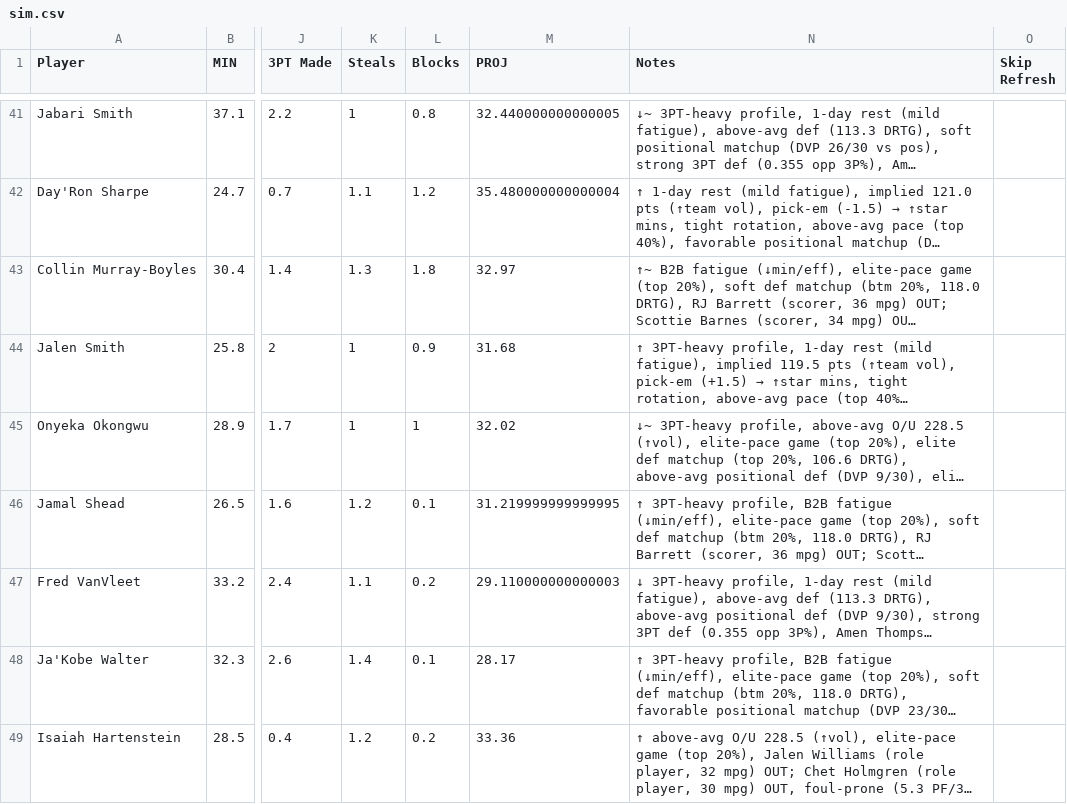
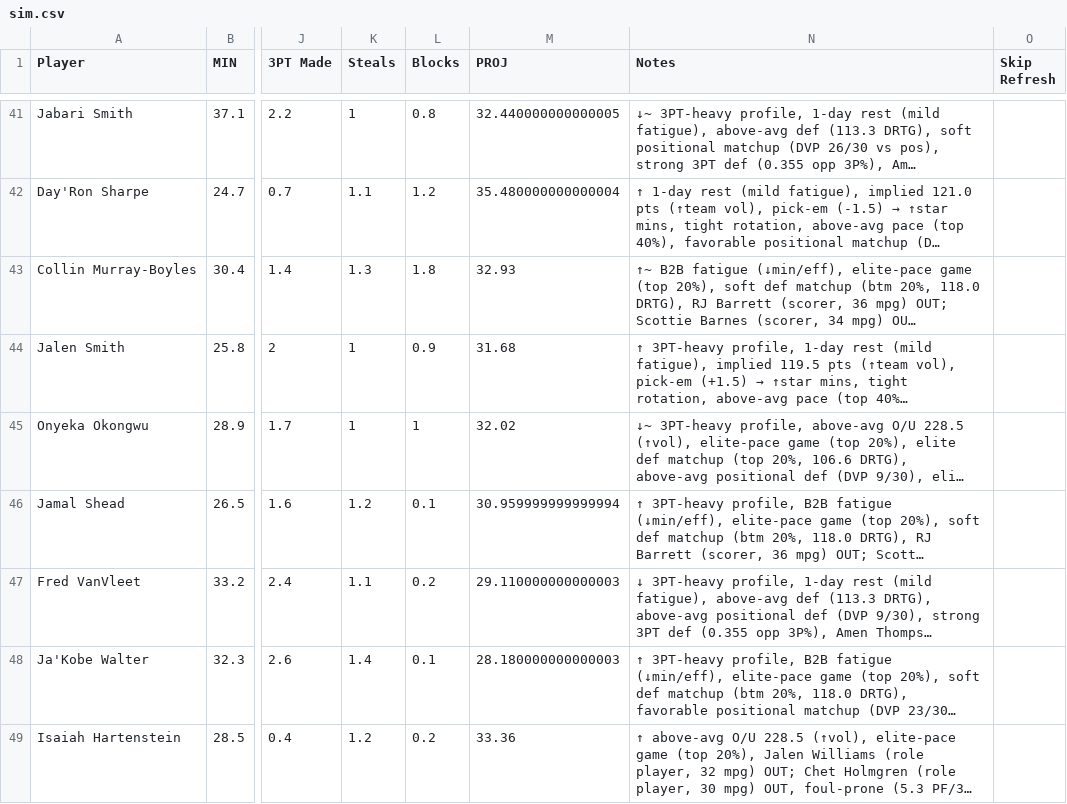
Before and after one commit to nocompharrison/MLB-HR-Model, a CSV file: NBA/sim.csv, drawn as a sheet; only a part is shown, gaps mark what is left out; long unchanged cells end in …; the diff covers the shown part only; the diff names each change by its address in the sheet, - before the commit and + after, or states it on an @@ line.

```diff
--- a/NBA/sim.csv
+++ b/NBA/sim.csv
-M43 (PROJ): 32.97
+M43 (PROJ): 32.93
-M46 (PROJ): 31.219999999999995
+M46 (PROJ): 30.959999999999994
-M48 (PROJ): 28.17
+M48 (PROJ): 28.180000000000003
```
Also changed, not shown: 52 edited cells elsewhere in this file, NBA/cheatsheet.csv, NBA/firstbasket.csv, 3 other files.
